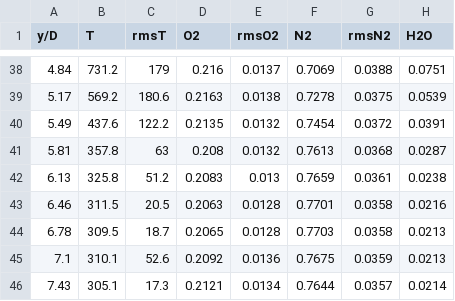
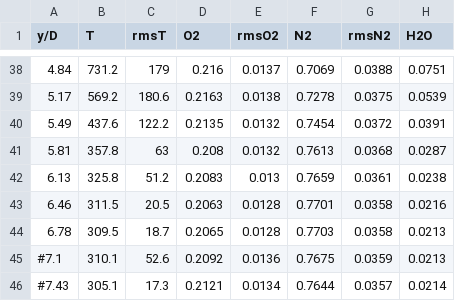
Before and after one commit to salvadornm/cerisse, a CSV file: EB_CNS/Exec/SupersonicJet/ref_data/x_over_D_10.8.csv, drawn as a sheet; only a part is shown, gaps mark what is left out; the diff names each change by its address in the sheet, - before the commit and + after, or states it on an @@ line.

```diff
--- a/EB_CNS/Exec/SupersonicJet/ref_data/x_over_D_10.8.csv
+++ b/EB_CNS/Exec/SupersonicJet/ref_data/x_over_D_10.8.csv
-A45 (y/D): 7.1
+A45 (y/D): #7.1
-A46 (y/D): 7.43
+A46 (y/D): #7.43
```
Also changed, not shown: 19 other files.
